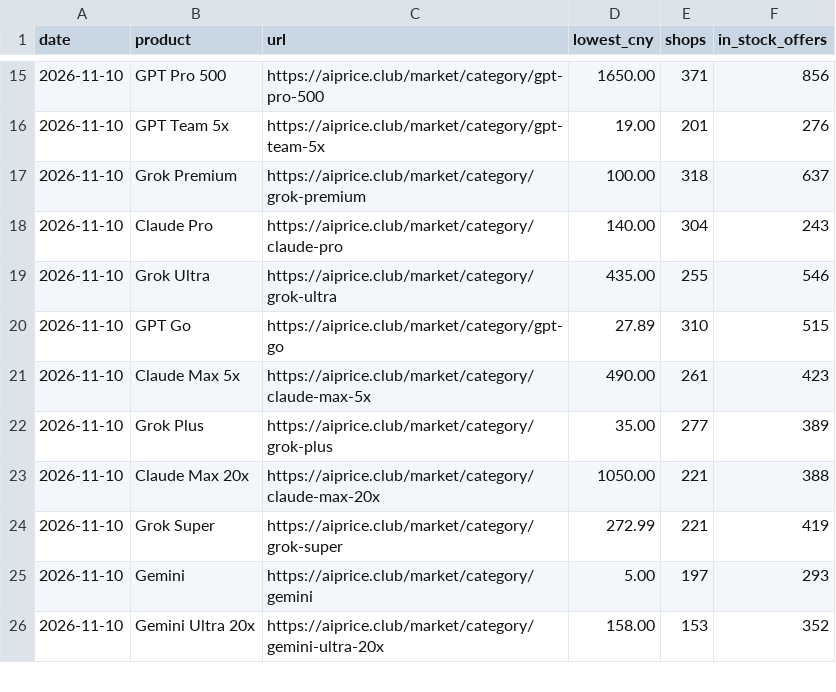
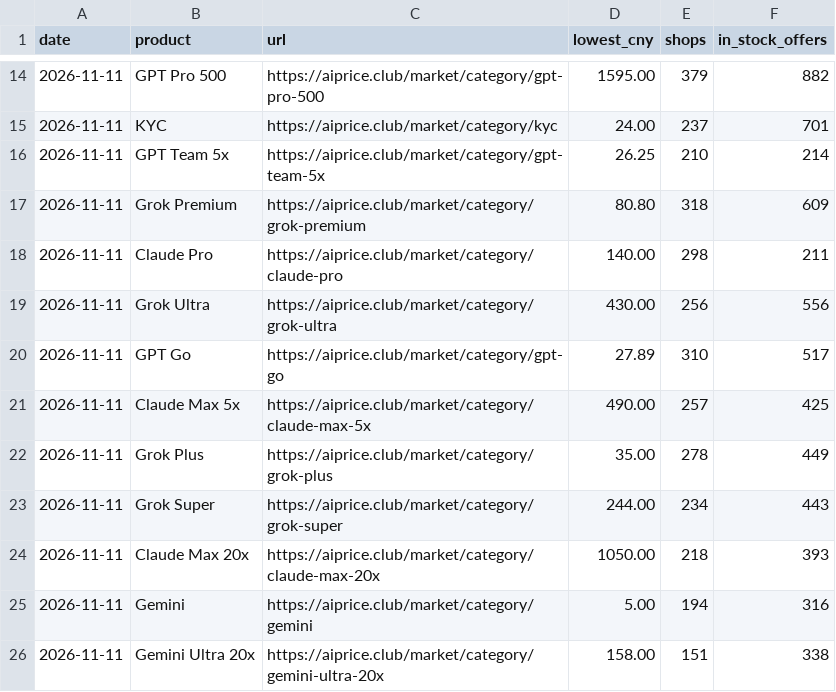
Before and after one commit to AIprice-club/aiprice, a CSV file: data/kawang-lowest.csv, drawn as a sheet; only a part is shown, gaps mark what is left out; the diff covers the shown part only.

```diff
--- a/data/kawang-lowest.csv
+++ b/data/kawang-lowest.csv
@@ -15,12 +14,13 @@ date,product,url,lowest_cny,shops,in_stock_offers
-2026-11-10,GPT Pro 500,https://aiprice.club/market/category/gpt-pro-500,1650.00,371,856
-2026-11-10,GPT Team 5x,https://aiprice.club/market/category/gpt-team-5x,19.00,201,276
-2026-11-10,Grok Premium,https://aiprice.club/market/category/grok-premium,100.00,318,637
-2026-11-10,Claude Pro,https://aiprice.club/market/category/claude-pro,140.00,304,243
-2026-11-10,Grok Ultra,https://aiprice.club/market/category/grok-ultra,435.00,255,546
-2026-11-10,GPT Go,https://aiprice.club/market/category/gpt-go,27.89,310,515
-2026-11-10,Claude Max 5x,https://aiprice.club/market/category/claude-max-5x,490.00,261,423
-2026-11-10,Grok Plus,https://aiprice.club/market/category/grok-plus,35.00,277,389
-2026-11-10,Claude Max 20x,https://aiprice.club/market/category/claude-max-20x,1050.00,221,388
-2026-11-10,Grok Super,https://aiprice.club/market/category/grok-super,272.99,221,419
-2026-11-10,Gemini,https://aiprice.club/market/category/gemini,5.00,197,293
-2026-11-10,Gemini Ultra 20x,https://aiprice.club/market/category/gemini-ultra-20x,158.00,153,352
+2026-11-11,GPT Pro 500,https://aiprice.club/market/category/gpt-pro-500,1595.00,379,882
+2026-11-11,KYC,https://aiprice.club/market/category/kyc,24.00,237,701
+2026-11-11,GPT Team 5x,https://aiprice.club/market/category/gpt-team-5x,26.25,210,214
+2026-11-11,Grok Premium,https://aiprice.club/market/category/grok-premium,80.80,318,609
+2026-11-11,Claude Pro,https://aiprice.club/market/category/claude-pro,140.00,298,211
+2026-11-11,Grok Ultra,https://aiprice.club/market/category/grok-ultra,430.00,256,556
+2026-11-11,GPT Go,https://aiprice.club/market/category/gpt-go,27.89,310,517
+2026-11-11,Claude Max 5x,https://aiprice.club/market/category/claude-max-5x,490.00,257,425
+2026-11-11,Grok Plus,https://aiprice.club/market/category/grok-plus,35.00,278,449
+2026-11-11,Grok Super,https://aiprice.club/market/category/grok-super,244.00,234,443
+2026-11-11,Claude Max 20x,https://aiprice.club/market/category/claude-max-20x,1050.00,218,393
+2026-11-11,Gemini,https://aiprice.club/market/category/gemini,5.00,194,316
+2026-11-11,Gemini Ultra 20x,https://aiprice.club/market/category/gemini-ultra-20x,158.00,151,338
```
Also changed, not shown: 3 added rows, 4 removed rows and 84 edited cells elsewhere in this file, data/history/kawang-lowest.csv, data/history/official-price.csv, 2 other files.
